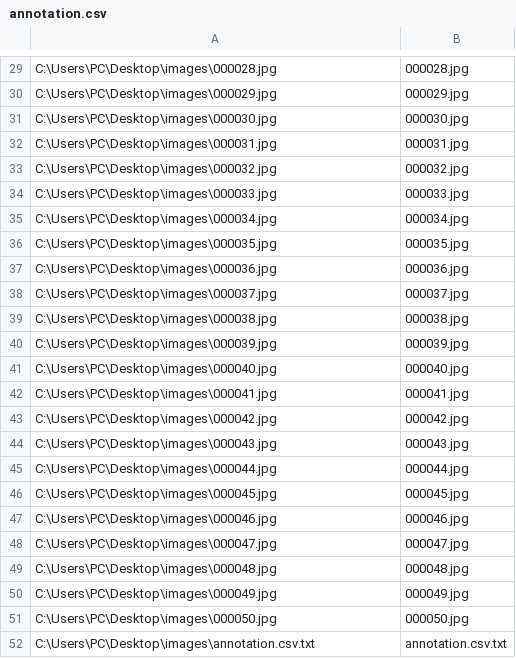
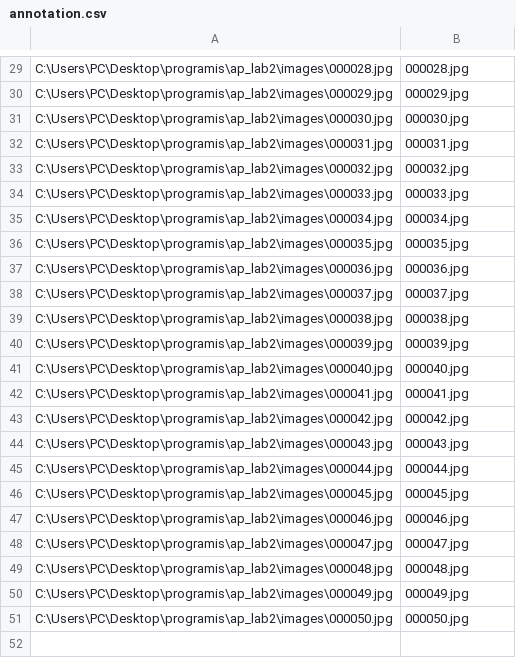
Before and after one commit to KuzminStanislav/application-programming-labs, a CSV file: annotation.csv, drawn as a sheet; only a part is shown, gaps mark what is left out; removed rows and columns are numbered as before the commit, all else as after; the diff covers the shown part only; the diff names each change by its address in the sheet, - before the commit and + after, or states it on an @@ line.

```diff
--- a/annotation.csv
+++ b/annotation.csv
-A29: C:\Users\PC\Desktop\images\000028.jpg
+A29: C:\Users\PC\Desktop\programis\ap_lab2\images\000028.jpg
-A30: C:\Users\PC\Desktop\images\000029.jpg
+A30: C:\Users\PC\Desktop\programis\ap_lab2\images\000029.jpg
-A31: C:\Users\PC\Desktop\images\000030.jpg
+A31: C:\Users\PC\Desktop\programis\ap_lab2\images\000030.jpg
-A32: C:\Users\PC\Desktop\images\000031.jpg
+A32: C:\Users\PC\Desktop\programis\ap_lab2\images\000031.jpg
-A33: C:\Users\PC\Desktop\images\000032.jpg
+A33: C:\Users\PC\Desktop\programis\ap_lab2\images\000032.jpg
-A34: C:\Users\PC\Desktop\images\000033.jpg
+A34: C:\Users\PC\Desktop\programis\ap_lab2\images\000033.jpg
-A35: C:\Users\PC\Desktop\images\000034.jpg
+A35: C:\Users\PC\Desktop\programis\ap_lab2\images\000034.jpg
-A36: C:\Users\PC\Desktop\images\000035.jpg
+A36: C:\Users\PC\Desktop\programis\ap_lab2\images\000035.jpg
-A37: C:\Users\PC\Desktop\images\000036.jpg
+A37: C:\Users\PC\Desktop\programis\ap_lab2\images\000036.jpg
-A38: C:\Users\PC\Desktop\images\000037.jpg
+A38: C:\Users\PC\Desktop\programis\ap_lab2\images\000037.jpg
-A39: C:\Users\PC\Desktop\images\000038.jpg
+A39: C:\Users\PC\Desktop\programis\ap_lab2\images\000038.jpg
-A40: C:\Users\PC\Desktop\images\000039.jpg
+A40: C:\Users\PC\Desktop\programis\ap_lab2\images\000039.jpg
-A41: C:\Users\PC\Desktop\images\000040.jpg
+A41: C:\Users\PC\Desktop\programis\ap_lab2\images\000040.jpg
-A42: C:\Users\PC\Desktop\images\000041.jpg
+A42: C:\Users\PC\Desktop\programis\ap_lab2\images\000041.jpg
-A43: C:\Users\PC\Desktop\images\000042.jpg
+A43: C:\Users\PC\Desktop\programis\ap_lab2\images\000042.jpg
-A44: C:\Users\PC\Desktop\images\000043.jpg
+A44: C:\Users\PC\Desktop\programis\ap_lab2\images\000043.jpg
-A45: C:\Users\PC\Desktop\images\000044.jpg
+A45: C:\Users\PC\Desktop\programis\ap_lab2\images\000044.jpg
-A46: C:\Users\PC\Desktop\images\000045.jpg
+A46: C:\Users\PC\Desktop\programis\ap_lab2\images\000045.jpg
-A47: C:\Users\PC\Desktop\images\000046.jpg
+A47: C:\Users\PC\Desktop\programis\ap_lab2\images\000046.jpg
-A48: C:\Users\PC\Desktop\images\000047.jpg
+A48: C:\Users\PC\Desktop\programis\ap_lab2\images\000047.jpg
-A49: C:\Users\PC\Desktop\images\000048.jpg
+A49: C:\Users\PC\Desktop\programis\ap_lab2\images\000048.jpg
-A50: C:\Users\PC\Desktop\images\000049.jpg
+A50: C:\Users\PC\Desktop\programis\ap_lab2\images\000049.jpg
-A51: C:\Users\PC\Desktop\images\000050.jpg
+A51: C:\Users\PC\Desktop\programis\ap_lab2\images\000050.jpg
-row 52: C:\Users\PC\Desktop\images\annotation.csv.txt | annotation.csv.txt
```
Also changed, not shown: 4 added rows, 4 removed rows and 24 edited cells elsewhere in this file, 4 other files.
